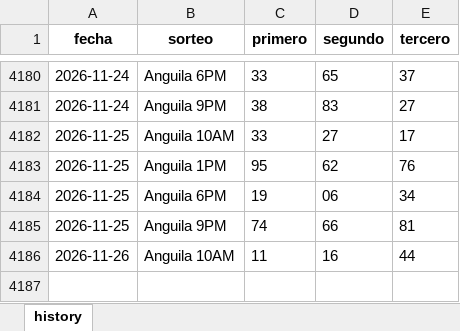
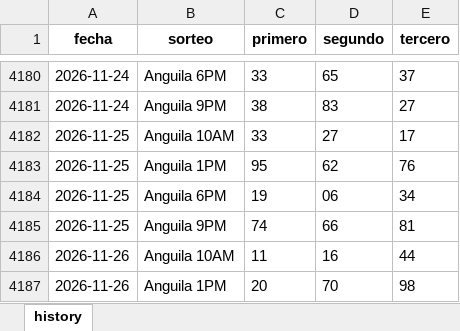
Before and after one commit to carbosota1/UPDATELOTMIX, an Excel workbook: data/histories/Anguilla history.xlsx, sheet history, drawn as a sheet; only a part is shown, gaps mark what is left out; values as stored, in another font and other column widths than the file's, no borders; the diff names each change by its address in the sheet, - before the commit and + after, or states it on an @@ line.

Commit message:
Auto update histories + intraday analysis

```diff
--- a/data/histories/Anguilla history.xlsx (sheet history)
+++ b/data/histories/Anguilla history.xlsx (sheet history)
+row 4187: 2026-11-26 | Anguila 1PM | 20 | 70 | 98
```
Also changed, not shown: 5 other files.
